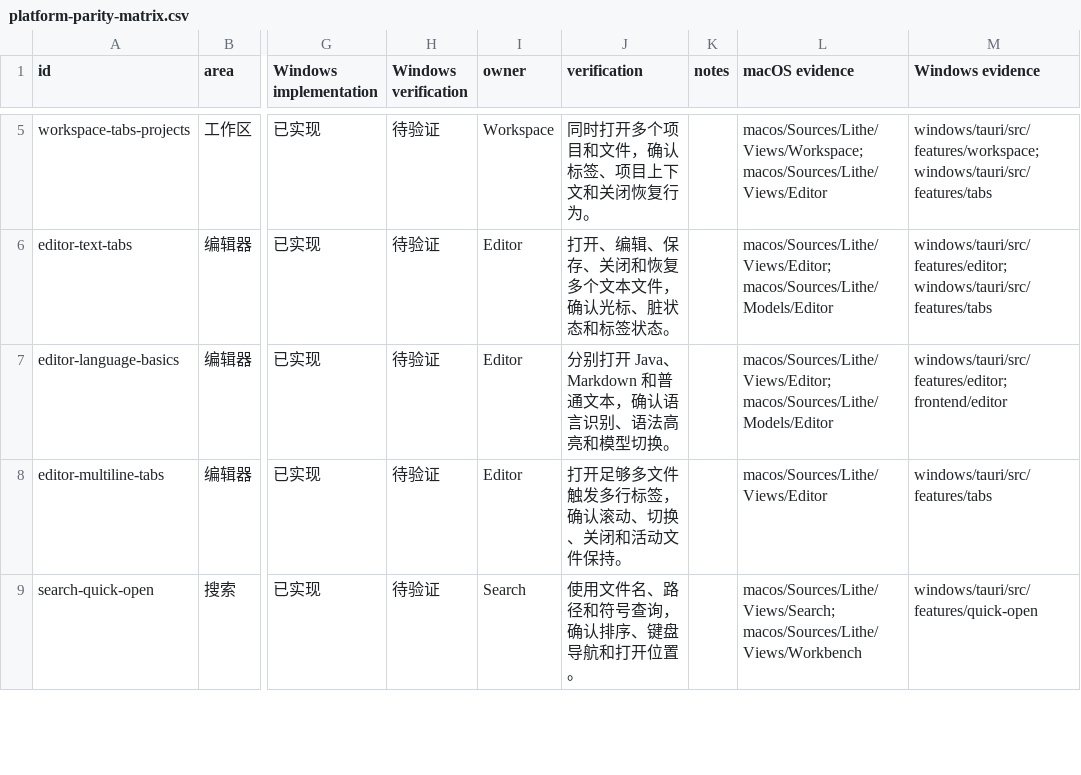
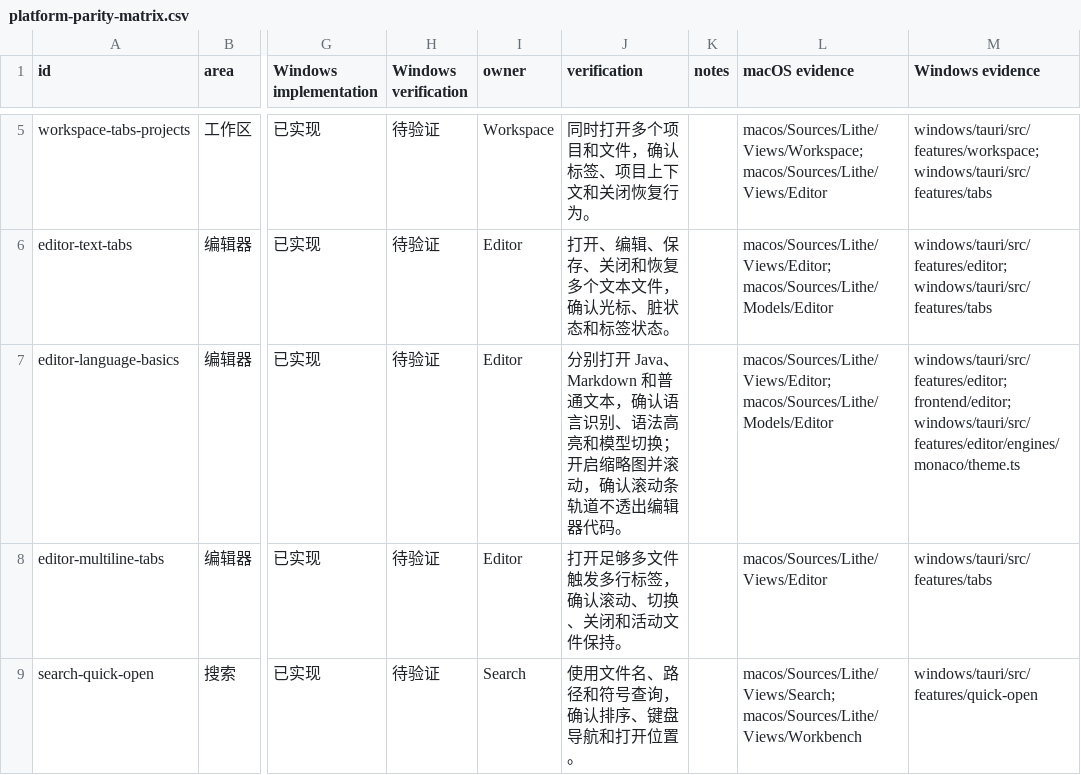
Before and after one commit to 1lck/Lithe-IDEA, a CSV file: docs/development/platform-parity-matrix.csv, drawn as a sheet; only a part is shown, gaps mark what is left out; the diff covers the shown part only; the diff names each change by its address in the sheet, - before the commit and + after, or states it on an @@ line.

Commit message:
fix(windows): align activity rails and fix minimap gutter bleed (UI) (#907)
* fix(windows): align activity rail edges

* docs: track activity rail edge alignment

* fix(windows): cover minimap and scrollbar gutters

* chore: regenerate platform feature matrix views

---------

Co-authored-by: Xiaoyumuxi <3075514079@qq.com>
Co-authored-by: Yao Jingxi <23722032@bjtu.edu.cn>

```diff
--- a/docs/development/platform-parity-matrix.csv
+++ b/docs/development/platform-parity-matrix.csv
-J7 (verification): …模型切换。
+J7 (verification): …模型切换；开启缩略图并滚动，确认滚动条轨道不透出编辑器代码。
-M7 (Windows evidence): windows/tauri/src/features/editor; frontend/editor
+M7 (Windows evidence): windows/tauri/src/features/editor; frontend/editor; windows/tauri/src/features/editor/engines/monaco/theme.ts
```
Also changed, not shown: 1 added row elsewhere in this file, 8 other files.
